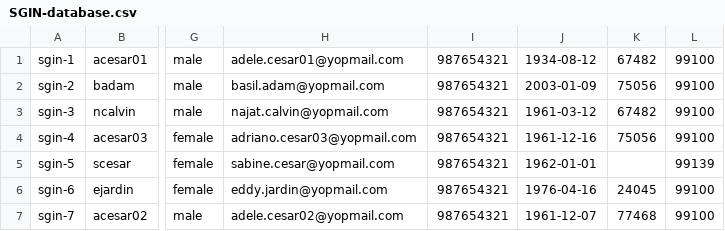
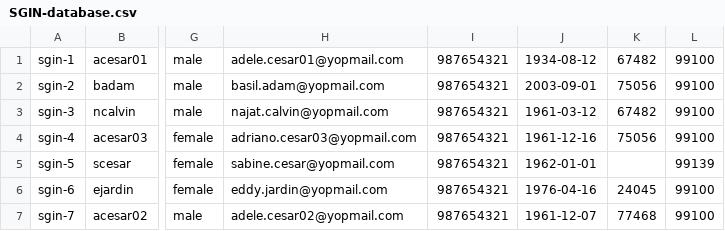
Before and after one commit to france-connect/identity-provider-example, a CSV file: data/SGIN-database.csv, drawn as a sheet; only a part is shown, gaps mark what is left out; the diff names each change by its address in the sheet, - before the commit and + after, or states it on an @@ line.

Commit message:
Update SGIN-database.csv (#240)
fix bithday ADAM

```diff
--- a/data/SGIN-database.csv
+++ b/data/SGIN-database.csv
-J2: 2003-01-09
+J2: 2003-09-01
```
